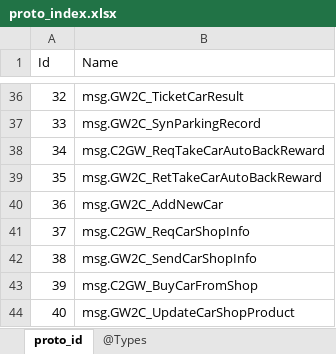
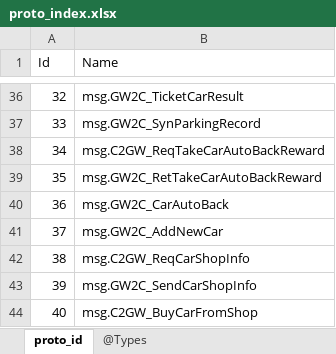
Before and after one commit to gaozhengshuang/texaspoker, an Excel workbook: docs/excel/proto_index.xlsx, sheet proto_id, drawn as a sheet; only a part is shown, gaps mark what is left out; the shorter side is filled out with more unchanged rows; values as stored, in another font and other column widths than the file's, no borders; addresses are those after the commit; the diff names each change by its address in the sheet, - before the commit and + after, or states it on an @@ line.

```diff
--- a/docs/excel/proto_index.xlsx (sheet proto_id)
+++ b/docs/excel/proto_index.xlsx (sheet proto_id)
+row 40: 36 | msg.GW2C_CarAutoBack
@@ column A (Id) renumbered from row 41 down @@
```
Also changed, not shown: 2 other files.
